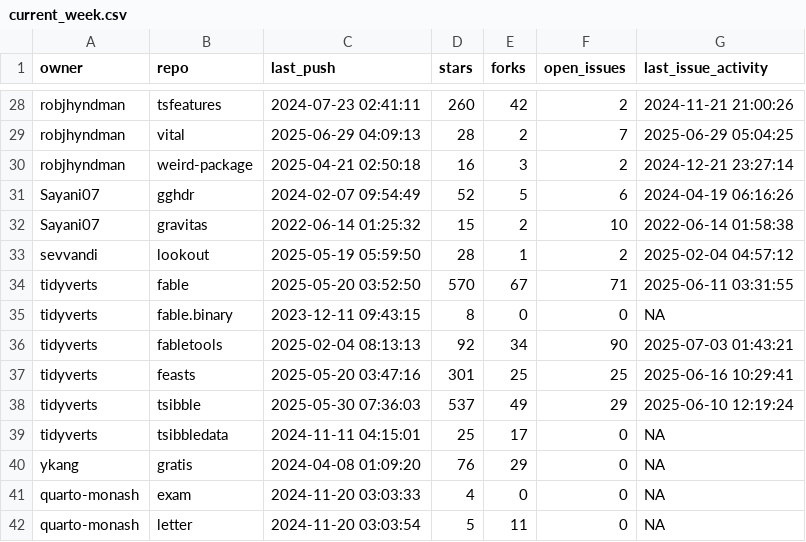
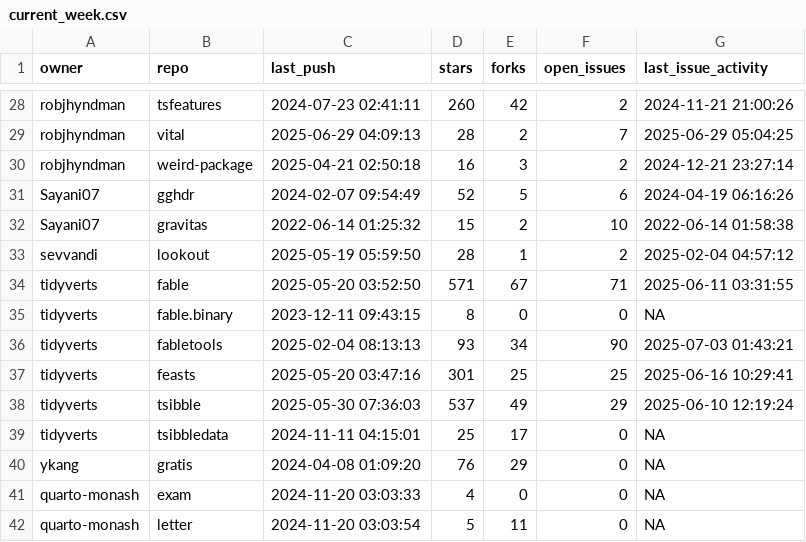
Before and after one commit to robjhyndman/gh-dashboard, a CSV file: current_week.csv, drawn as a sheet; only a part is shown, gaps mark what is left out.

```diff
--- a/current_week.csv
+++ b/current_week.csv
@@ -33,5 +33,5 @@
 "sevvandi","lookout",2025-05-19 05:59:50,28,1,2,2025-02-04 04:57:12
-"tidyverts","fable",2025-05-20 03:52:50,570,67,71,2025-06-11 03:31:55
+"tidyverts","fable",2025-05-20 03:52:50,571,67,71,2025-06-11 03:31:55
 "tidyverts","fable.binary",2023-12-11 09:43:15,8,0,0,NA
-"tidyverts","fabletools",2025-02-04 08:13:13,92,34,90,2025-07-03 01:43:21
+"tidyverts","fabletools",2025-02-04 08:13:13,93,34,90,2025-07-03 01:43:21
 "tidyverts","feasts",2025-05-20 03:47:16,301,25,25,2025-06-16 10:29:41
```
